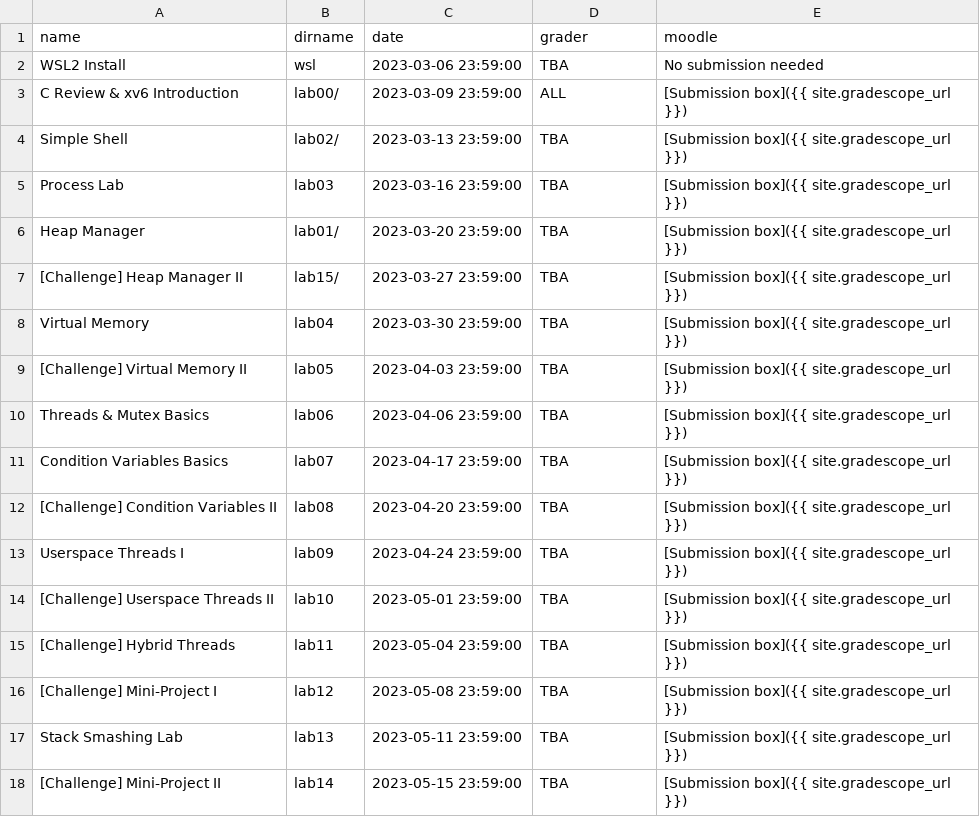
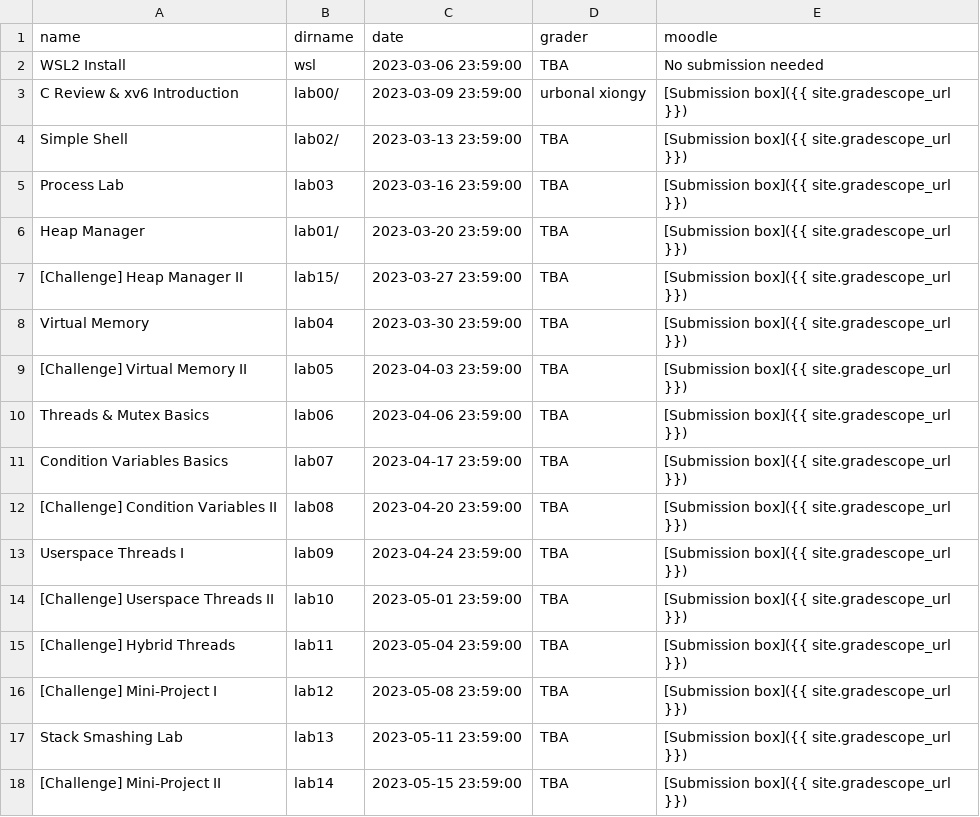
Before and after one commit to RHIT-CSSE/csse332, a CSV file: _data/assignments.csv, drawn as a sheet.

Commit message:
graders for xv6 assignment

```diff
--- a/_data/assignments.csv
+++ b/_data/assignments.csv
@@ -2,3 +2,3 @@ name,dirname,date,grader,moodle
 WSL2 Install,wsl,2023-03-06 23:59:00,TBA,No submission needed
-C Review & xv6 Introduction,lab00/,2023-03-09 23:59:00,ALL,[Submission box]({{ site.gradescope_url }})
+C Review & xv6 Introduction,lab00/,2023-03-09 23:59:00,urbonal xiongy,[Submission box]({{ site.gradescope_url }})
 Simple Shell,lab02/,2023-03-13 23:59:00,TBA,[Submission box]({{ site.gradescope_url }})
```
